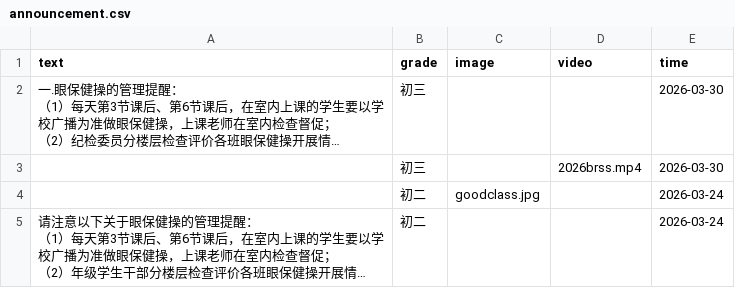
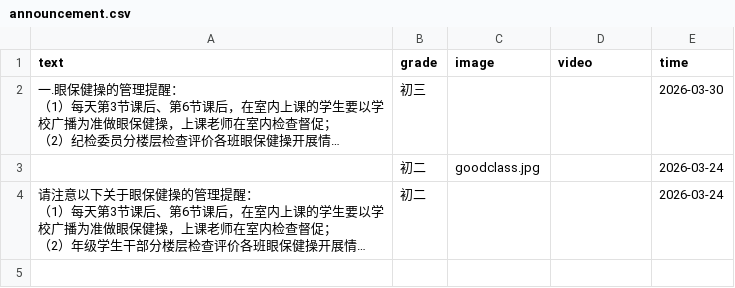
Before and after one commit to HG-dev17/yunqu, a CSV file: data/announcement.csv, drawn as a sheet; long unchanged cells end in …; the diff names each change by its address in the sheet, - before the commit and + after, or states it on an @@ line.

Commit message:
更新数据

```diff
--- a/data/announcement.csv
+++ b/data/announcement.csv
-row 3:  | 初三 |  | 2026brss.mp4 | 2026-03-30
```
